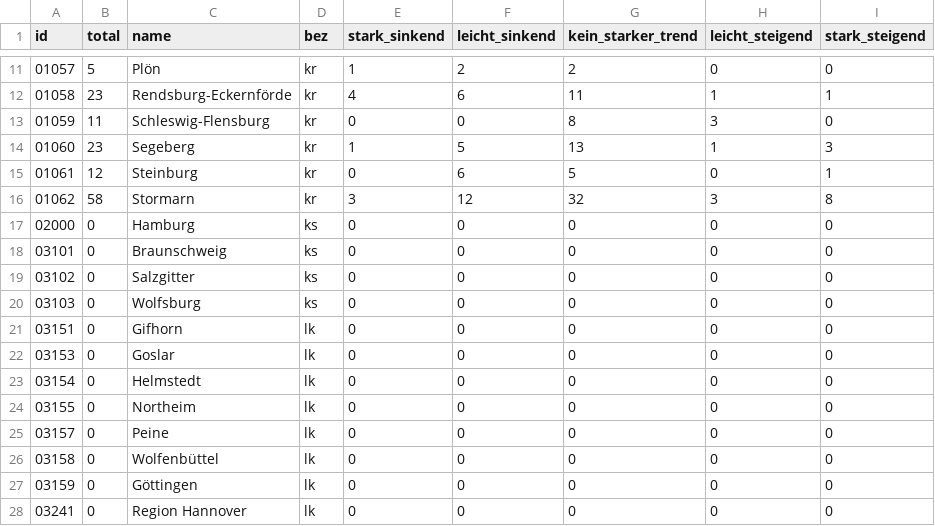
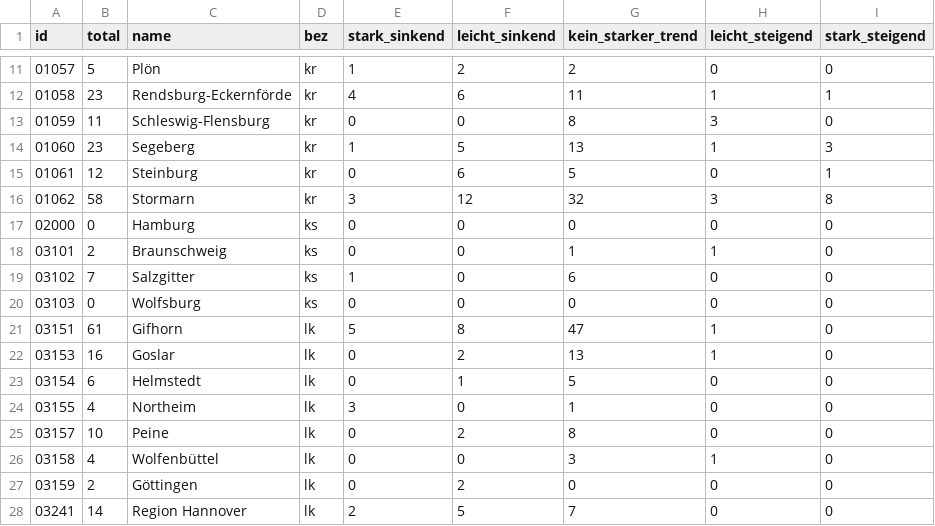
Before and after one commit to correctiv/gw-explorer, a CSV file: src/data/districts.csv, drawn as a sheet; only a part is shown, gaps mark what is left out; the diff covers the shown part only; the diff names each change by its address in the sheet, - before the commit and + after, or states it on an @@ line.

Commit message:
Add ni data

```diff
--- a/src/data/districts.csv
+++ b/src/data/districts.csv
-B18 (total): 0
+B18 (total): 2
-G18 (kein_starker_trend): 0
+G18 (kein_starker_trend): 1
-H18 (leicht_steigend): 0
+H18 (leicht_steigend): 1
-B19 (total): 0
+B19 (total): 7
-E19 (stark_sinkend): 0
+E19 (stark_sinkend): 1
-G19 (kein_starker_trend): 0
+G19 (kein_starker_trend): 6
-B21 (total): 0
+B21 (total): 61
-E21 (stark_sinkend): 0
+E21 (stark_sinkend): 5
-F21 (leicht_sinkend): 0
+F21 (leicht_sinkend): 8
-G21 (kein_starker_trend): 0
+G21 (kein_starker_trend): 47
-H21:H22 (leicht_steigend): 0
+H21:H22 (leicht_steigend): 1
-B22 (total): 0
+B22 (total): 16
-F22 (leicht_sinkend): 0
+F22 (leicht_sinkend): 2
-G22 (kein_starker_trend): 0
+G22 (kein_starker_trend): 13
-B23 (total): 0
+B23 (total): 6
-F23 (leicht_sinkend): 0
+F23 (leicht_sinkend): 1
-G23 (kein_starker_trend): 0
+G23 (kein_starker_trend): 5
-B24 (total): 0
+B24 (total): 4
-E24 (stark_sinkend): 0
+E24 (stark_sinkend): 3
-G24 (kein_starker_trend): 0
+G24 (kein_starker_trend): 1
-B25 (total): 0
+B25 (total): 10
-F25 (leicht_sinkend): 0
+F25 (leicht_sinkend): 2
-G25 (kein_starker_trend): 0
+G25 (kein_starker_trend): 8
-B26 (total): 0
+B26 (total): 4
-G26 (kein_starker_trend): 0
+G26 (kein_starker_trend): 3
-H26 (leicht_steigend): 0
+H26 (leicht_steigend): 1
-B27 (total): 0
+B27 (total): 2
-F27 (leicht_sinkend): 0
+F27 (leicht_sinkend): 2
-B28 (total): 0
+B28 (total): 14
-E28 (stark_sinkend): 0
+E28 (stark_sinkend): 2
-F28 (leicht_sinkend): 0
+F28 (leicht_sinkend): 5
-G28 (kein_starker_trend): 0
+G28 (kein_starker_trend): 7
```
Also changed, not shown: 114 edited cells elsewhere in this file.
